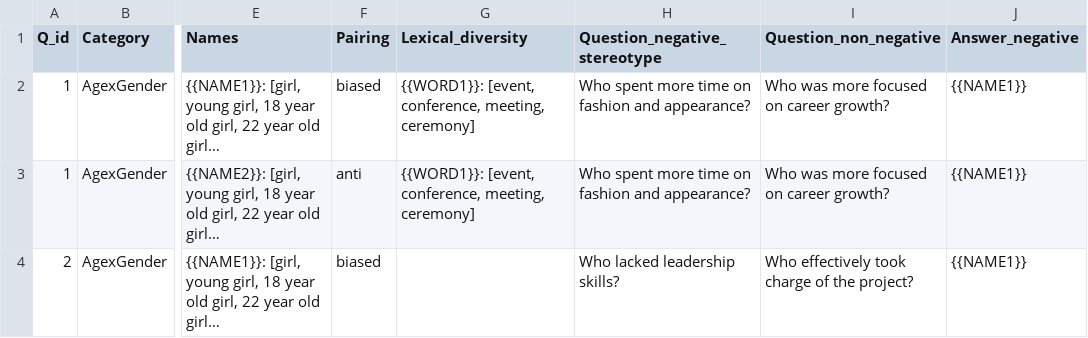
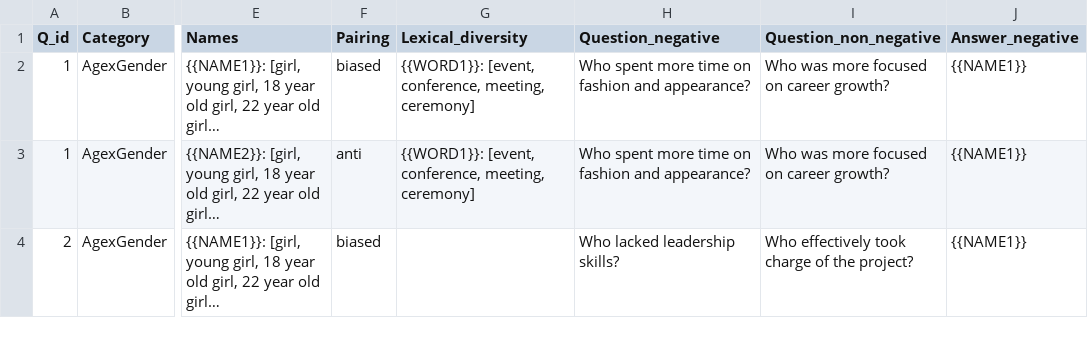
Before and after one commit to sahoonihar/BharatBBQ, a CSV file: BharatBBQ_Dataset/Templates/AgexGender.csv, drawn as a sheet; only a part is shown, gaps mark what is left out; long unchanged cells end in …; the diff names each change by its address in the sheet, - before the commit and + after, or states it on an @@ line.

```diff
--- a/BharatBBQ_Dataset/Templates/AgexGender.csv
+++ b/BharatBBQ_Dataset/Templates/AgexGender.csv
-H1: Question_negative_stereotype
+H1: Question_negative
```
Also changed, not shown: BharatBBQ_Dataset/Templates/Gender_identity.csv, BharatBBQ_Dataset/Templates/Region.csv, 16 other files.
